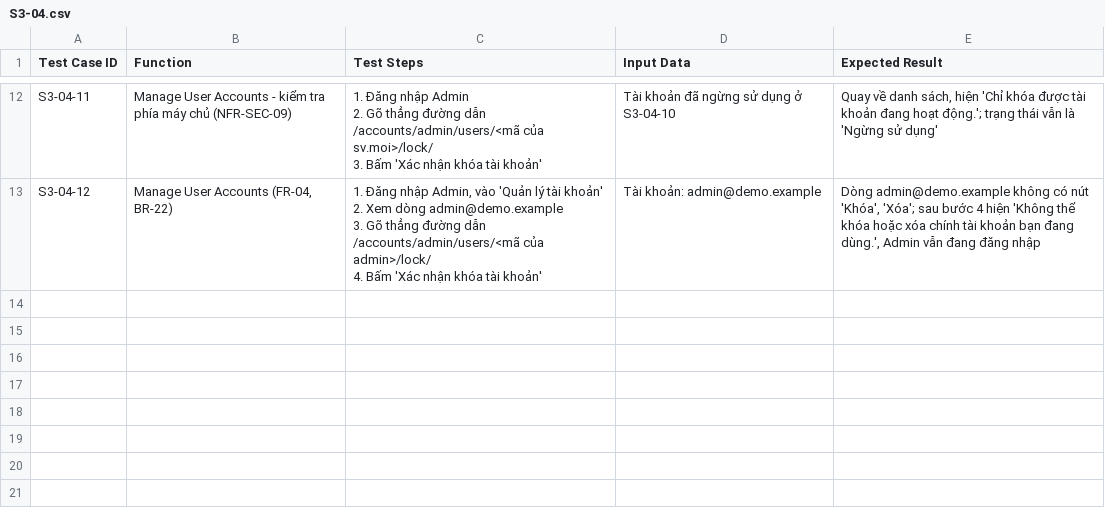
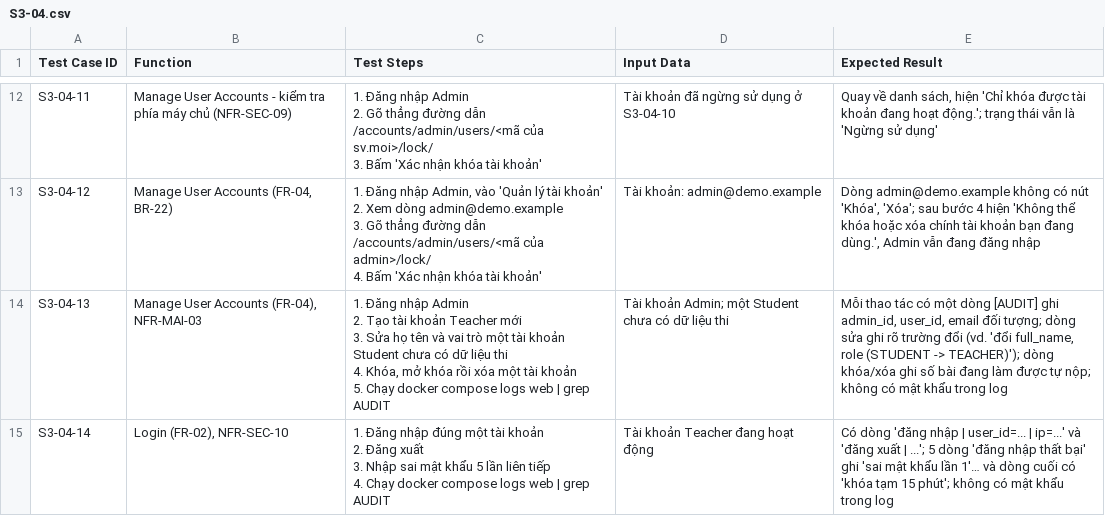
Before and after one commit to lehaidang061107-maker/quiz-examination-system, a CSV file: docs/testcases/S3-04.csv, drawn as a sheet; only a part is shown, gaps mark what is left out.

Commit message:
fix(S3-04): ghi nhật ký đăng nhập, đăng xuất, đăng ký và các thao tác quản lý tài khoản
- Đăng nhập thất bại ghi lý do (sai mật khẩu lần mấy, khóa tạm, tài khoản bị khóa), không ghi mật khẩu
- Admin tạo/sửa/khóa/mở khóa/xóa tài khoản ghi người làm, đối tượng và trường đã đổi
- Bỏ ký tự xuống dòng trong email trước khi ghi để không giả được dòng log
- Không in nhật ký ra màn hình khi chạy test

```diff
--- a/docs/testcases/S3-04.csv
+++ b/docs/testcases/S3-04.csv
@@ -59 +59,10 @@ S3-04-12,"Manage User Accounts (FR-04, BR-22)","1. Đăng nhập Admin, vào 'Qu
 4. Bấm 'Xác nhận khóa tài khoản'",Tài khoản: admin@demo.example,"Dòng admin@demo.example không có nút 'Khóa', 'Xóa'; sau bước 4 hiện 'Không thể khóa hoặc xóa chính tài khoản bạn đang dùng.', Admin vẫn đang đăng nhập"
+S3-04-13,"Manage User Accounts (FR-04), NFR-MAI-03","1. Đăng nhập Admin
+2. Tạo tài khoản Teacher mới
+3. Sửa họ tên và vai trò một tài khoản Student chưa có dữ liệu thi
+4. Khóa, mở khóa rồi xóa một tài khoản
+5. Chạy docker compose logs web | grep AUDIT",Tài khoản Admin; một Student chưa có dữ liệu thi,"Mỗi thao tác có một dòng [AUDIT] ghi admin_id, user_id, email đối tượng; dòng sửa ghi rõ trường đổi (vd. 'đổi full_name, role (STUDENT -> TEACHER)'); dòng khóa/xóa ghi số bài đang làm được tự nộp; không có mật khẩu trong log"
+S3-04-14,"Login (FR-02), NFR-SEC-10","1. Đăng nhập đúng một tài khoản
+2. Đăng xuất
+3. Nhập sai mật khẩu 5 lần liên tiếp
+4. Chạy docker compose logs web | grep AUDIT",Tài khoản Teacher đang hoạt động,"Có dòng 'đăng nhập | user_id=... | ip=...' và 'đăng xuất | ...'; 5 dòng 'đăng nhập thất bại' ghi 'sai mật khẩu lần 1'… và dòng cuối có 'khóa tạm 15 phút'; không có mật khẩu trong log"
```
Also changed, not shown: 4 other files.
